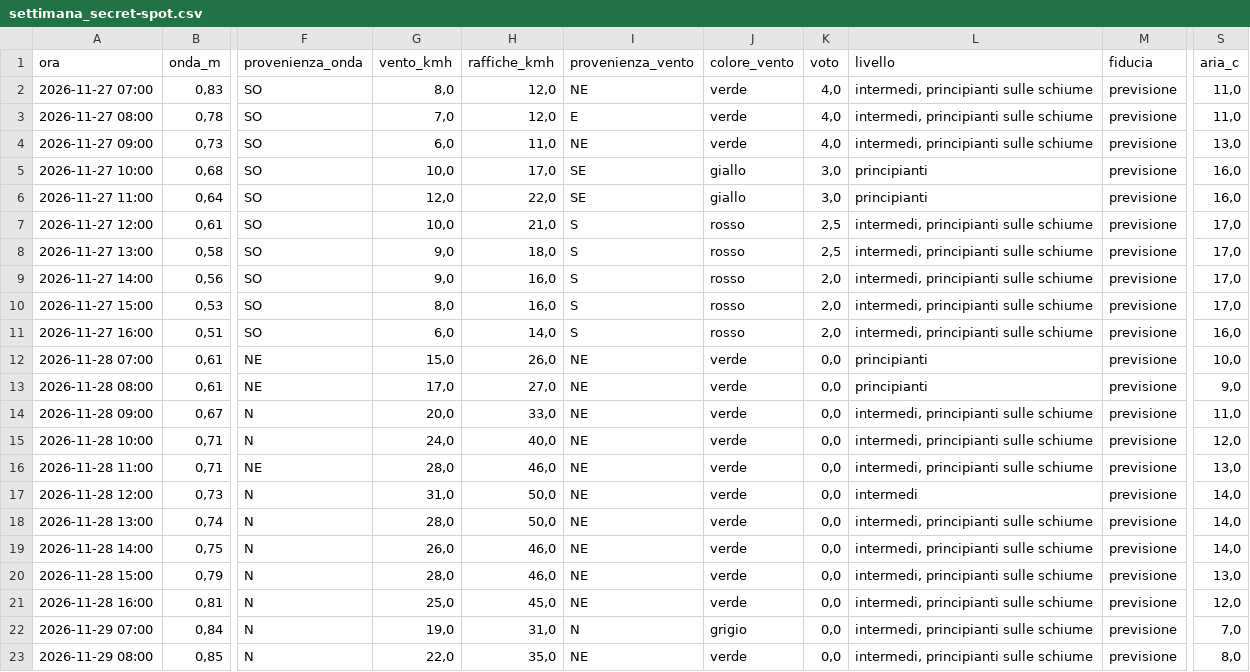
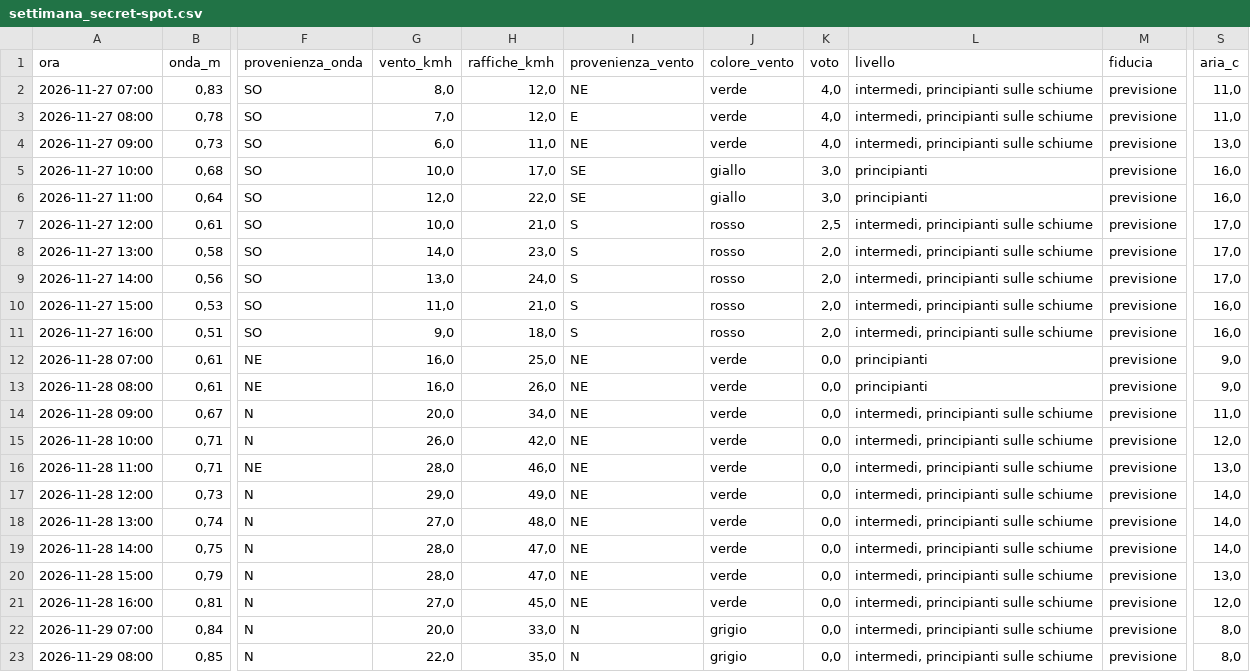
Before and after one commit to enricomariacaporossi/surf-lazio, a CSV file: data/settimana_secret-spot.csv, drawn as a sheet; only a part is shown, gaps mark what is left out; the diff covers the shown part only; the diff names each change by its address in the sheet, - before the commit and + after, or states it on an @@ line.

```diff
--- a/data/settimana_secret-spot.csv
+++ b/data/settimana_secret-spot.csv
-G8 (vento_kmh): 9,0
+G8 (vento_kmh): 14,0
-H8 (raffiche_kmh): 18,0
+H8 (raffiche_kmh): 23,0
-K8 (voto): 2,5
+K8 (voto): 2,0
-G9 (vento_kmh): 9,0
+G9 (vento_kmh): 13,0
-H9 (raffiche_kmh): 16,0
+H9 (raffiche_kmh): 24,0
-G10 (vento_kmh): 8,0
+G10 (vento_kmh): 11,0
-H10 (raffiche_kmh): 16,0
+H10 (raffiche_kmh): 21,0
-S10 (aria_c): 17,0
+S10 (aria_c): 16,0
-G11 (vento_kmh): 6,0
+G11 (vento_kmh): 9,0
-H11 (raffiche_kmh): 14,0
+H11 (raffiche_kmh): 18,0
-G12 (vento_kmh): 15,0
+G12 (vento_kmh): 16,0
-H12 (raffiche_kmh): 26,0
+H12 (raffiche_kmh): 25,0
-S12 (aria_c): 10,0
+S12 (aria_c): 9,0
-G13 (vento_kmh): 17,0
+G13 (vento_kmh): 16,0
-H13 (raffiche_kmh): 27,0
+H13 (raffiche_kmh): 26,0
-H14 (raffiche_kmh): 33,0
+H14 (raffiche_kmh): 34,0
-G15 (vento_kmh): 24,0
+G15 (vento_kmh): 26,0
-H15 (raffiche_kmh): 40,0
+H15 (raffiche_kmh): 42,0
-G17 (vento_kmh): 31,0
+G17 (vento_kmh): 29,0
-H17 (raffiche_kmh): 50,0
+H17 (raffiche_kmh): 49,0
-L17 (livello): intermedi
+L17 (livello): intermedi, principianti sulle schiume
-G18 (vento_kmh): 28,0
+G18 (vento_kmh): 27,0
-H18 (raffiche_kmh): 50,0
+H18 (raffiche_kmh): 48,0
-G19 (vento_kmh): 26,0
+G19 (vento_kmh): 28,0
-H19:H20 (raffiche_kmh): 46,0
+H19:H20 (raffiche_kmh): 47,0
-G21 (vento_kmh): 25,0
+G21 (vento_kmh): 27,0
-G22 (vento_kmh): 19,0
+G22 (vento_kmh): 20,0
-H22 (raffiche_kmh): 31,0
+H22 (raffiche_kmh): 33,0
-S22 (aria_c): 7,0
+S22 (aria_c): 8,0
-I23 (provenienza_vento): NE
+I23 (provenienza_vento): N
-J23 (colore_vento): verde
+J23 (colore_vento): grigio
```
Also changed, not shown: 35 edited cells elsewhere in this file, data/settimana_fregene.csv, data/settimana_santa-severa.csv, 2 other files.
